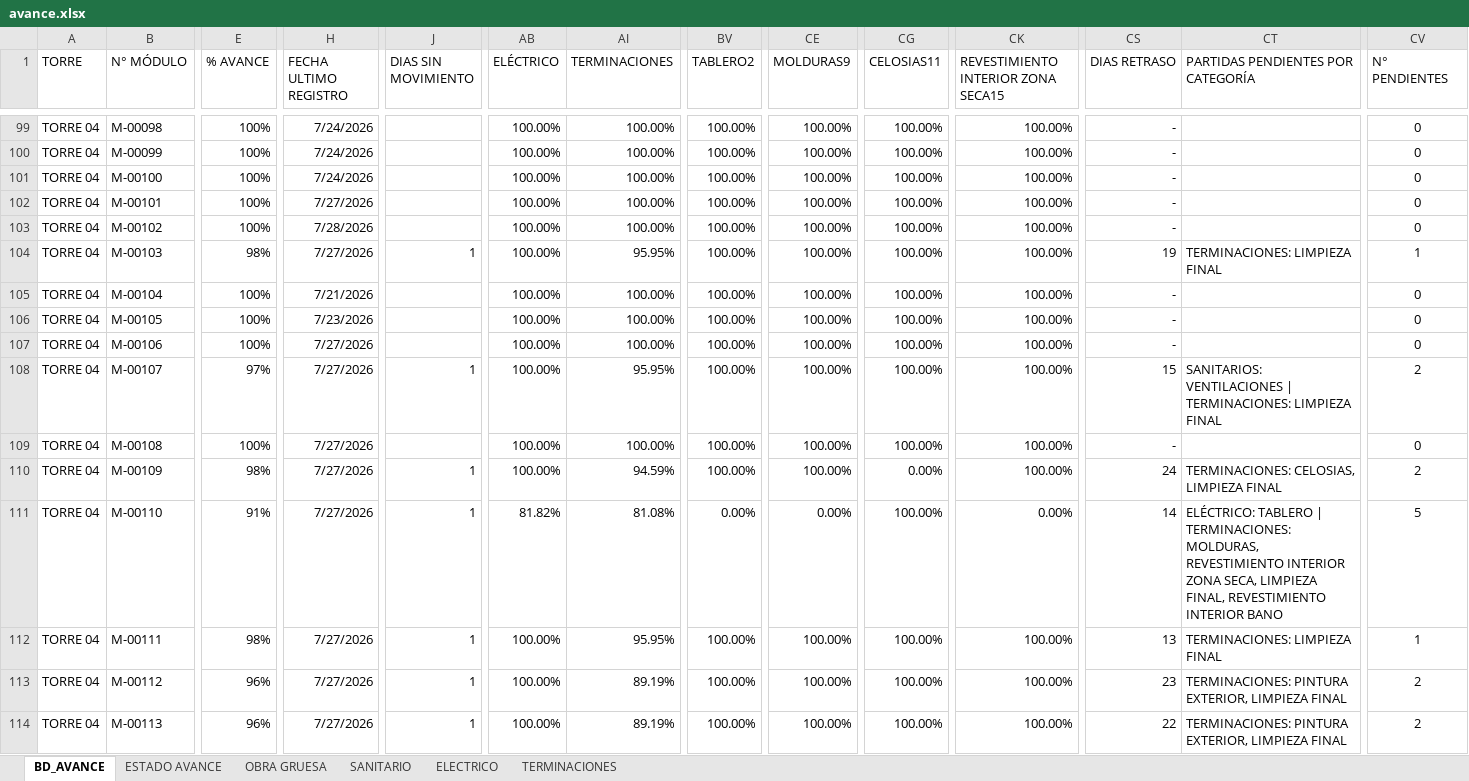
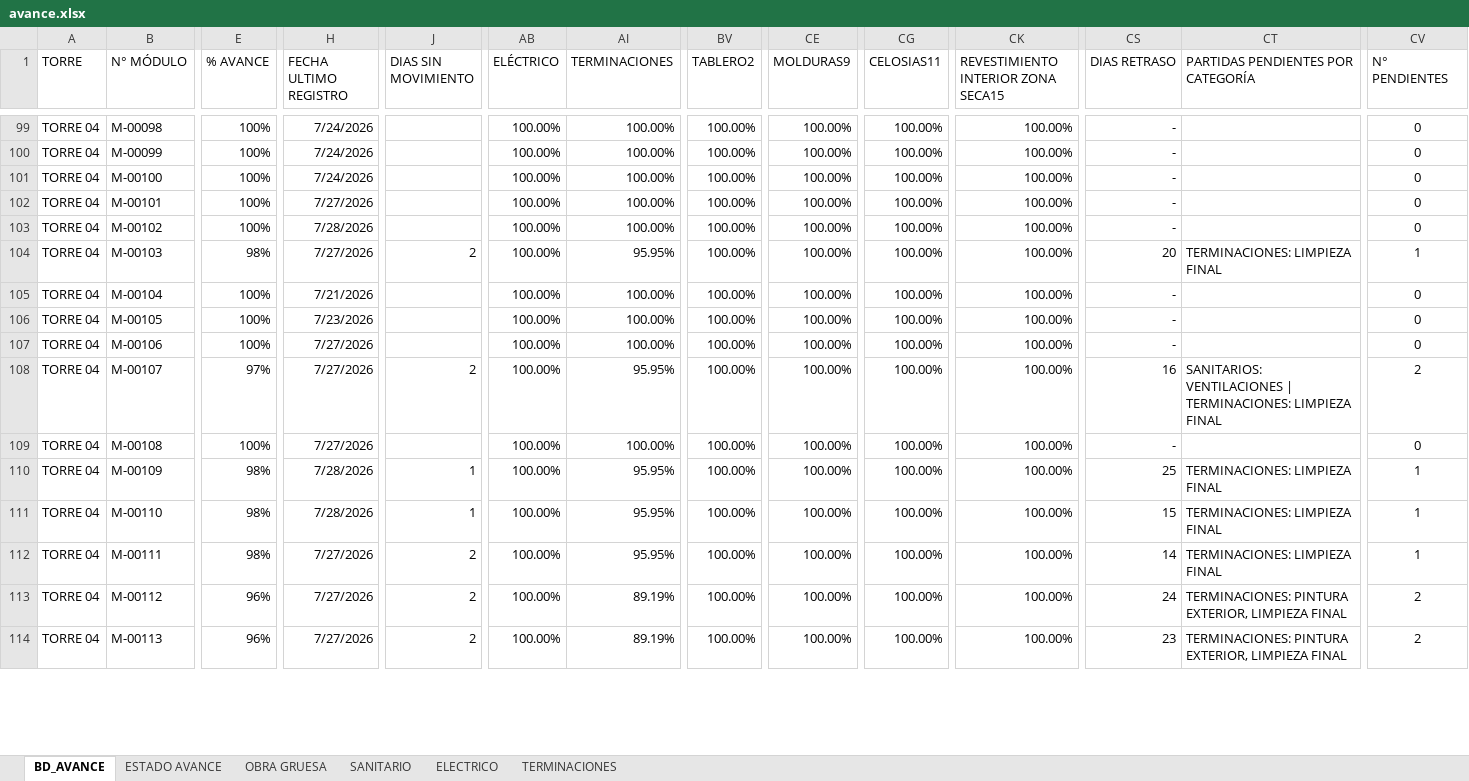
Before and after one commit to ArielPint/LA-CHACRA, an Excel workbook: data/avance.xlsx, sheet BD_AVANCE, drawn as a sheet; only a part is shown, gaps mark what is left out; values as stored, in another font and other column widths than the file's, no borders; conditional formats and table styles not drawn; the diff covers the shown part only; the diff names each change by its address in the sheet, - before the commit and + after, or states it on an @@ line.

Commit message:
Update avance.xlsx

```diff
--- a/data/avance.xlsx (sheet BD_AVANCE)
+++ b/data/avance.xlsx (sheet BD_AVANCE)
-J104 (DIAS SIN MOVIMIENTO): 1
+J104 (DIAS SIN MOVIMIENTO): 2
-CS104 (DIAS RETRASO): 19
+CS104 (DIAS RETRASO): 20
-J108 (DIAS SIN MOVIMIENTO): 1
+J108 (DIAS SIN MOVIMIENTO): 2
-CS108 (DIAS RETRASO): 15
+CS108 (DIAS RETRASO): 16
-H110:H111 (FECHA ULTIMO REGISTRO): 7/27/2026
+H110:H111 (FECHA ULTIMO REGISTRO): 7/28/2026
-AI110 (TERMINACIONES): 94.59%
+AI110 (TERMINACIONES): 95.95%
-CG110 (CELOSIAS11): 0.00%
+CG110 (CELOSIAS11): 100.00%
-CS110 (DIAS RETRASO): 24
+CS110 (DIAS RETRASO): 25
-CT110: TERMINACIONES: CELOSIAS, LIMPIEZA FINAL
+CT110: TERMINACIONES: LIMPIEZA FINAL
-CV110 (N° PENDIENTES): 2
+CV110 (N° PENDIENTES): 1
-E111 (% AVANCE): 91%
+E111 (% AVANCE): 98%
-AB111 (ELÉCTRICO): 81.82%
+AB111 (ELÉCTRICO): 100.00%
-AI111 (TERMINACIONES): 81.08%
+AI111 (TERMINACIONES): 95.95%
-BV111 (TABLERO2): 0.00%
+BV111 (TABLERO2): 100.00%
-CE111 (MOLDURAS9): 0.00%
+CE111 (MOLDURAS9): 100.00%
-CK111: 0.00%
+CK111: 100.00%
-CS111 (DIAS RETRASO): 14
+CS111 (DIAS RETRASO): 15
-CT111: ELÉCTRICO: TABLERO | TERMINACIONES: MOLDURAS, REVESTIMIENTO INTERIOR ZONA SECA, LIMPIEZA FINAL, REVESTIMIENTO INTERIOR BANO
+CT111: TERMINACIONES: LIMPIEZA FINAL
-CV111 (N° PENDIENTES): 5
+CV111 (N° PENDIENTES): 1
-J112:J114 (DIAS SIN MOVIMIENTO): 1
+J112:J114 (DIAS SIN MOVIMIENTO): 2
-CS112 (DIAS RETRASO): 13
+CS112 (DIAS RETRASO): 14
-CS113 (DIAS RETRASO): 23
+CS113 (DIAS RETRASO): 24
-CS114 (DIAS RETRASO): 22
+CS114 (DIAS RETRASO): 23
```
Also changed, not shown: 961 edited cells elsewhere in this sheet, sheet TERMINACIONES, sheet ESTADO AVANCE, sheet OBRA GRUESA, sheet SANITARIO, hidden cells.
